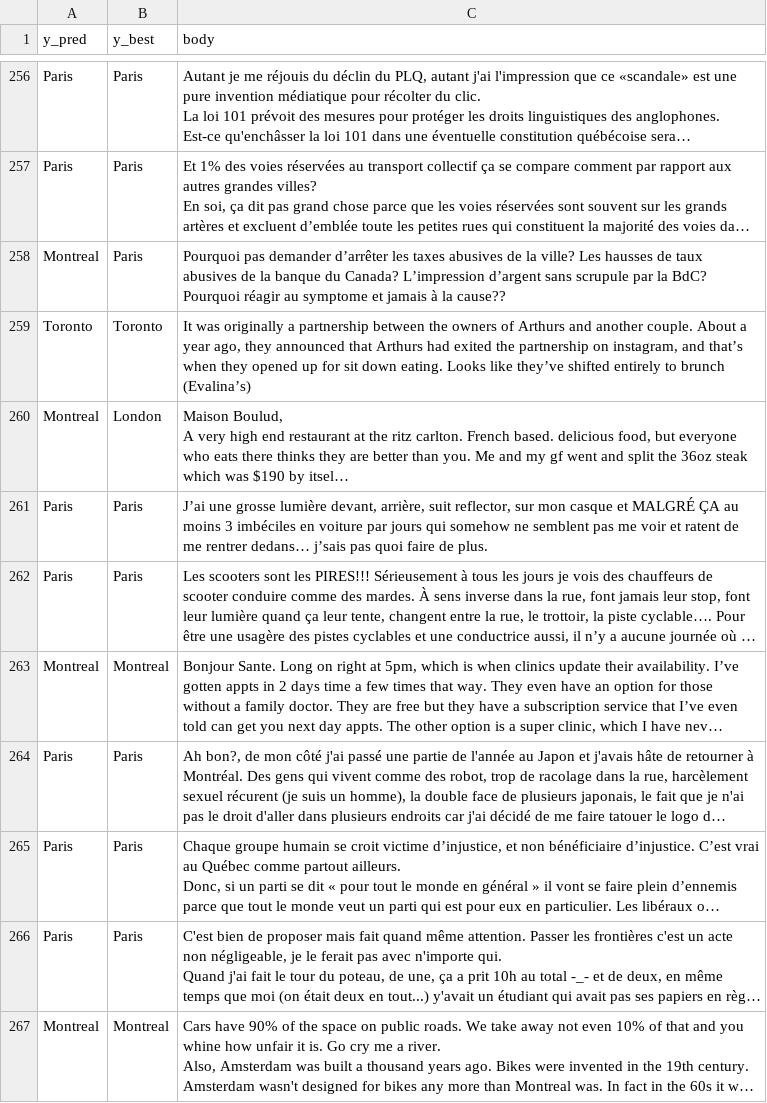
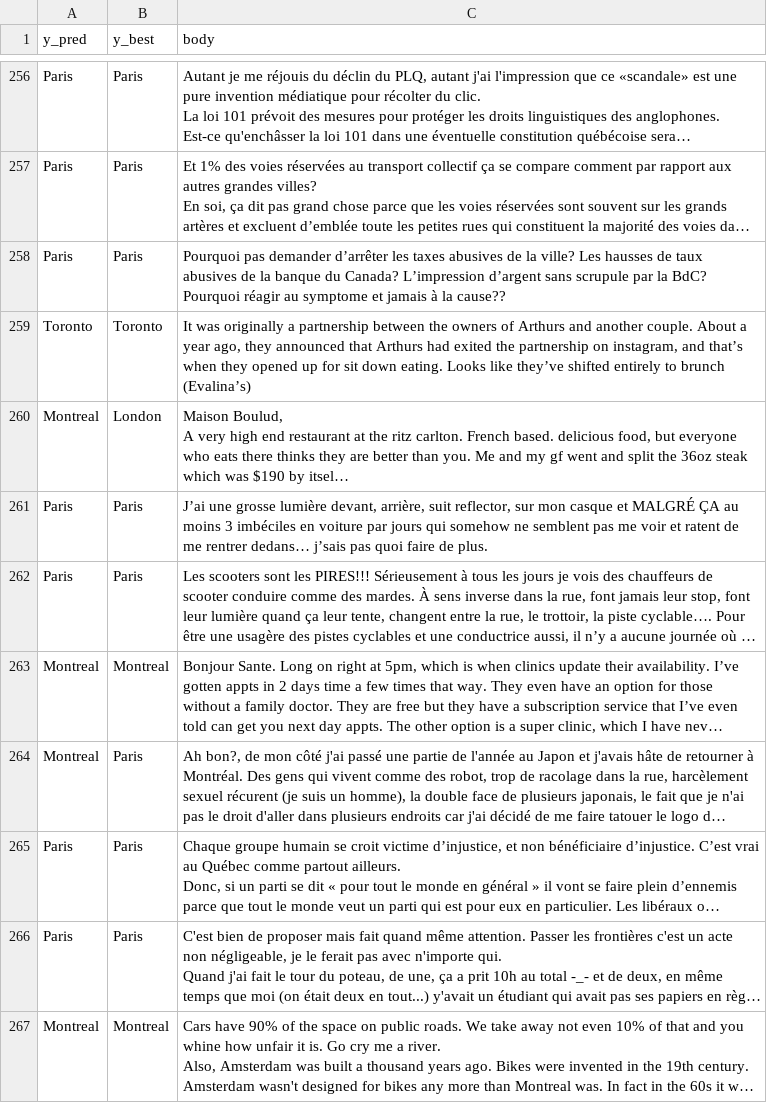
Before and after one commit to faverogian/ECSE551, a CSV file: Project 2/Scripts/CrossValTesting/compare.csv, drawn as a sheet; only a part is shown, gaps mark what is left out; long unchanged cells end in …; the diff covers the shown part only; the diff names each change by its address in the sheet, - before the commit and + after, or states it on an @@ line.

```diff
--- a/Project 2/Scripts/CrossValTesting/compare.csv
+++ b/Project 2/Scripts/CrossValTesting/compare.csv
-A258 (y_pred): Montreal
+A258 (y_pred): Paris
-A264 (y_pred): Paris
+A264 (y_pred): Montreal
```
Also changed, not shown: 12 edited cells elsewhere in this file, Project 2/Datasets/Kaggle/submission.csv, 3 other files.
